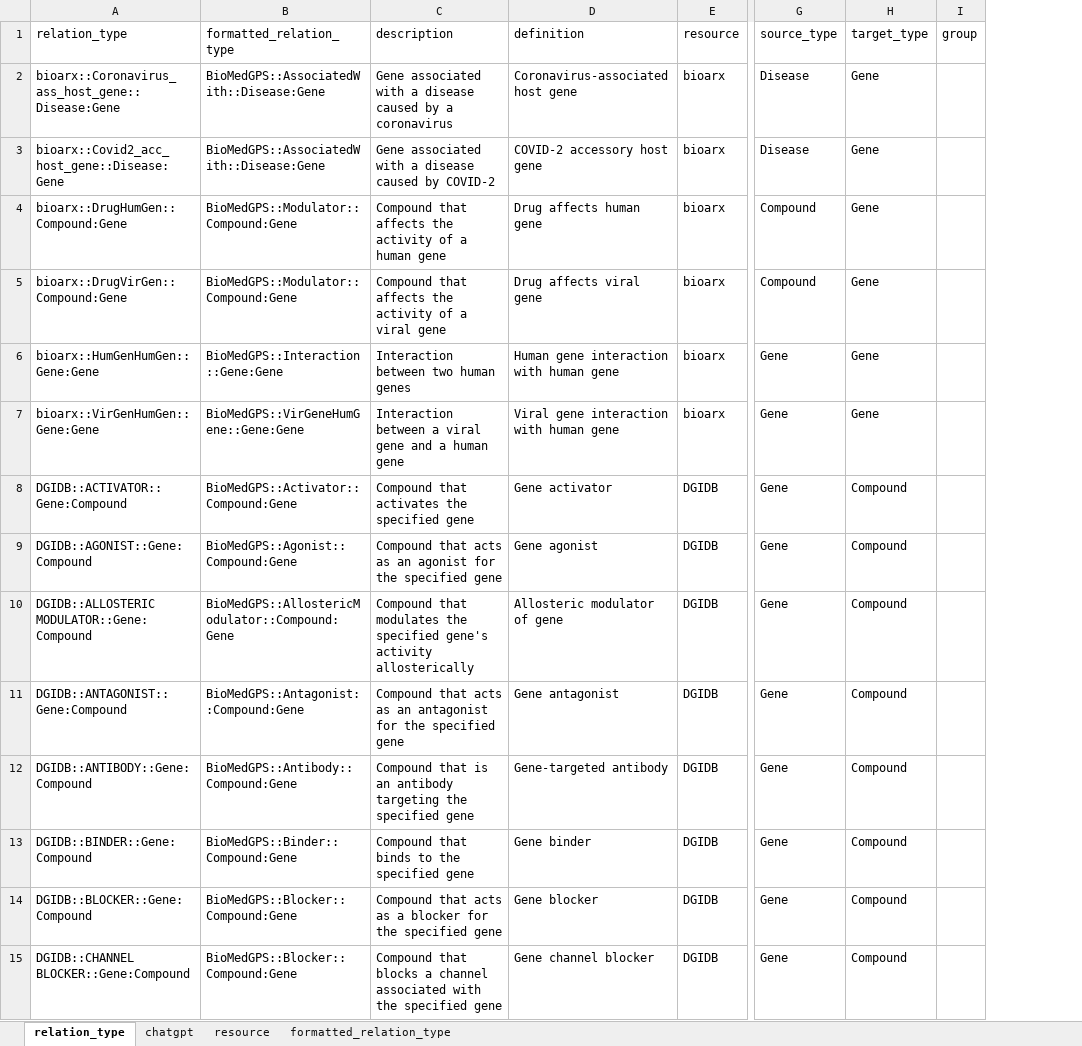
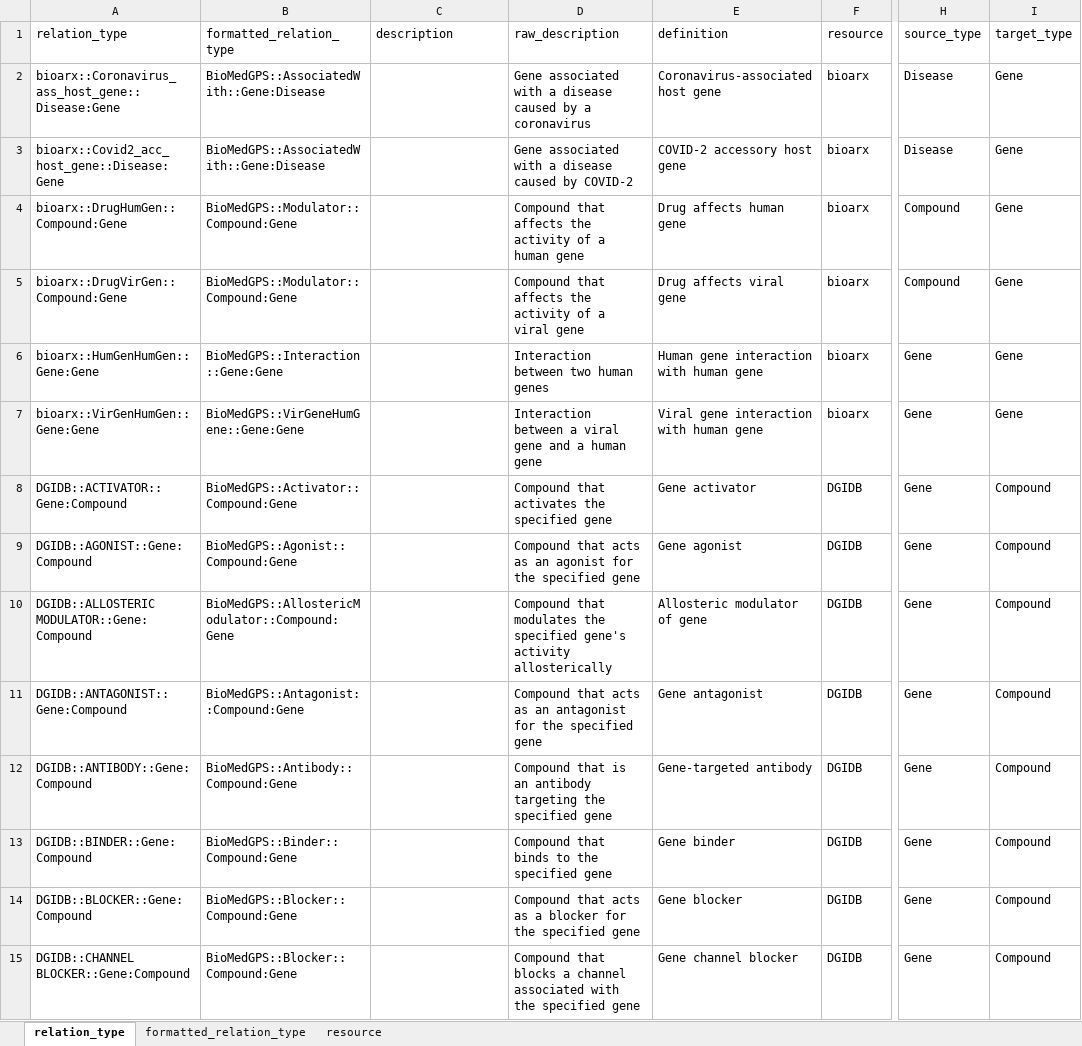
Before and after one commit to open-prophetdb/biomedgps-data, an Excel workbook: embeddings/relation_types.xlsx, sheet relation_type, drawn as a sheet; only a part is shown, gaps mark what is left out; values as stored, in another font and other column widths than the file's, no borders; removed rows and columns are numbered as before the commit, all else as after; the diff covers the shown part only; the diff names each change by its address in the sheet, - before the commit and + after, or states it on an @@ line.

```diff
--- a/embeddings/relation_types.xlsx (sheet relation_type)
+++ b/embeddings/relation_types.xlsx (sheet relation_type)
-sheet tab: chatgpt
@@ sheet tab order changed: relation_type | formatted_relation_type | resource @@
+column D (raw_description), rows 2-15: Gene associated with a disease caused by a coronavirus | Gene associated with a disease caused by COVID-2 | Compound that affects the activity of a human gene | Compound that affects the activity of a viral gene | Interaction between two human genes | Interaction between a viral gene and a human gene | Compound that activates the specified gene | Compound that acts as an agonist for the specified gene | Compound that modulates the specified gene's activity allosterically | Compound that acts as an antagonist for the specified gene | Compound that is an antibody targeting the specified gene | Compound that binds to the specified gene | Compound that acts as a blocker for the specified gene | Compound that blocks a channel associated with the specified gene
-column I (group), empty
-B2:B3 (formatted_relation_type): BioMedGPS::AssociatedWith::Disease:Gene
+B2:B3 (formatted_relation_type): BioMedGPS::AssociatedWith::Gene:Disease
-C2 (description): Gene associated with a disease caused by a coronavirus
+C2 (description): (empty)
-C3 (description): Gene associated with a disease caused by COVID-2
+C3 (description): (empty)
-C4 (description): Compound that affects the activity of a human gene
+C4 (description): (empty)
-C5 (description): Compound that affects the activity of a viral gene
+C5 (description): (empty)
-C6 (description): Interaction between two human genes
+C6 (description): (empty)
-C7 (description): Interaction between a viral gene and a human gene
+C7 (description): (empty)
-C8 (description): Compound that activates the specified gene
+C8 (description): (empty)
-C9 (description): Compound that acts as an agonist for the specified gene
+C9 (description): (empty)
-C10 (description): Compound that modulates the specified gene's activity allosterically
+C10 (description): (empty)
-C11 (description): Compound that acts as an antagonist for the specified gene
+C11 (description): (empty)
-C12 (description): Compound that is an antibody targeting the specified gene
+C12 (description): (empty)
-C13 (description): Compound that binds to the specified gene
+C13 (description): (empty)
-C14 (description): Compound that acts as a blocker for the specified gene
+C14 (description): (empty)
-C15 (description): Compound that blocks a channel associated with the specified gene
+C15 (description): (empty)
```
Also changed, not shown: 56 added rows and 96 edited cells elsewhere in this sheet, sheet formatted_relation_type, 4 other files.
